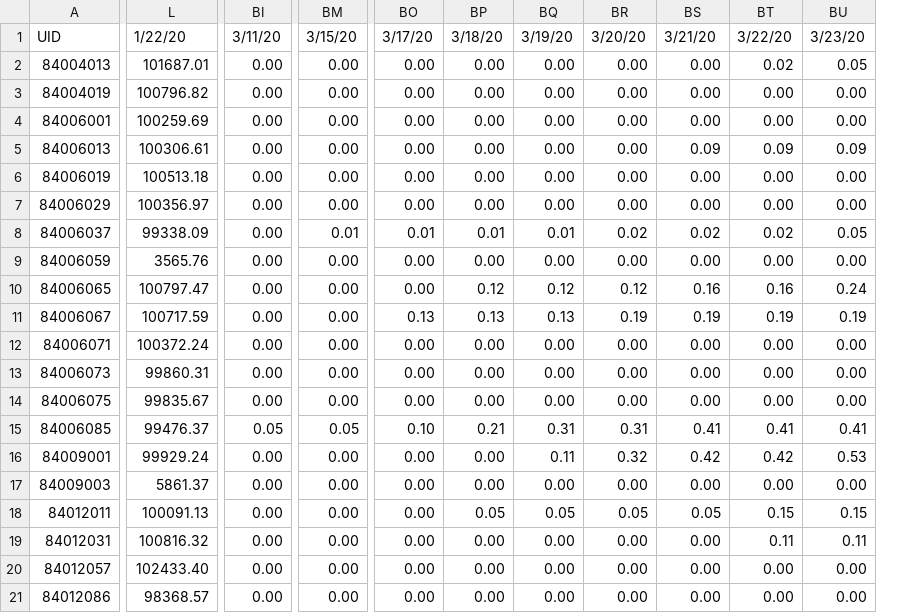
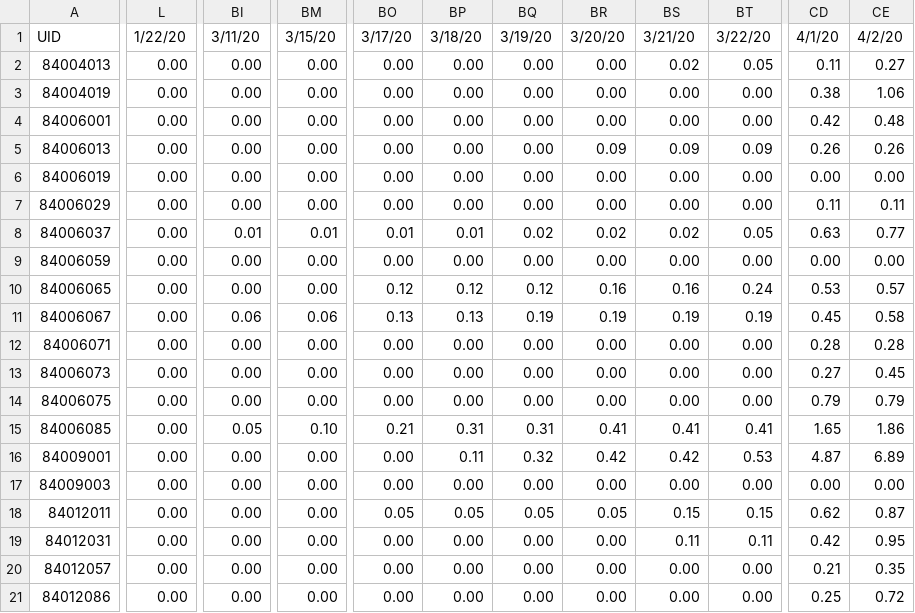
Before and after one commit to AlexHorovitz/covid-19-trends-per-100k, a CSV file: data/time_series_covid19_deaths_US_top60counties_100k.csv, drawn as a sheet; only a part is shown, gaps mark what is left out; removed rows and columns are numbered as before the commit, all else as after; the diff covers the shown part only; the diff names each change by its address in the sheet, - before the commit and + after, or states it on an @@ line.

```diff
--- a/data/time_series_covid19_deaths_US_top60counties_100k.csv
+++ b/data/time_series_covid19_deaths_US_top60counties_100k.csv
-column L, rows 1-21: 1/22/20 | 101687.01 | 100796.82 | 100259.69 | 100306.61 | 100513.18 | 100356.97 | 99338.09 | 3565.76 | 100797.47 | 100717.59 | 100372.24 | 99860.31 | 99835.67 | 99476.37 | 99929.24 | 5861.37 | 100091.13 | 100816.32 | 102433.40 | 98368.57
+column L, rows 1-21: 1/22/20 | 0.00 | 0.00 | 0.00 | 0.00 | 0.00 | 0.00 | 0.00 | 0.00 | 0.00 | 0.00 | 0.00 | 0.00 | 0.00 | 0.00 | 0.00 | 0.00 | 0.00 | 0.00 | 0.00 | 0.00
-column BR, rows 1-21: 3/20/20 | 0.00 | 0.00 | 0.00 | 0.00 | 0.00 | 0.00 | 0.02 | 0.00 | 0.12 | 0.19 | 0.00 | 0.00 | 0.00 | 0.31 | 0.32 | 0.00 | 0.05 | 0.00 | 0.00 | 0.00
+column CD, rows 1-21: 4/1/20 | 0.11 | 0.38 | 0.42 | 0.26 | 0.00 | 0.11 | 0.63 | 0.00 | 0.53 | 0.45 | 0.28 | 0.27 | 0.79 | 1.65 | 4.87 | 0.00 | 0.62 | 0.42 | 0.21 | 0.25
+column CE, rows 1-21: 4/2/20 | 0.27 | 1.06 | 0.48 | 0.26 | 0.00 | 0.11 | 0.77 | 0.00 | 0.57 | 0.58 | 0.28 | 0.45 | 0.79 | 1.86 | 6.89 | 0.00 | 0.87 | 0.95 | 0.35 | 0.72
-BR1: 3/21/20
+BR1: 3/20/20
-BS1: 3/22/20
+BS1: 3/21/20
-BT1: 3/23/20
+BT1: 3/22/20
-BI8: 0.00
+BI8: 0.01
-BQ8: 0.01
+BQ8: 0.02
-BO10: 0.00
+BO10: 0.12
-BI11: 0.00
+BI11: 0.06
-BM11: 0.00
+BM11: 0.06
-BQ11: 0.13
+BQ11: 0.19
-BM15: 0.05
+BM15: 0.10
-BO15: 0.10
+BO15: 0.21
-BP15: 0.21
+BP15: 0.31
-BP16: 0.00
+BP16: 0.11
-BQ16: 0.11
+BQ16: 0.32
-BO18: 0.00
+BO18: 0.05
```
Also changed, not shown: 44 edited cells elsewhere in this file, data/time_series_covid19_confirmed_US_top60counties_100k.csv, 2 other files.
